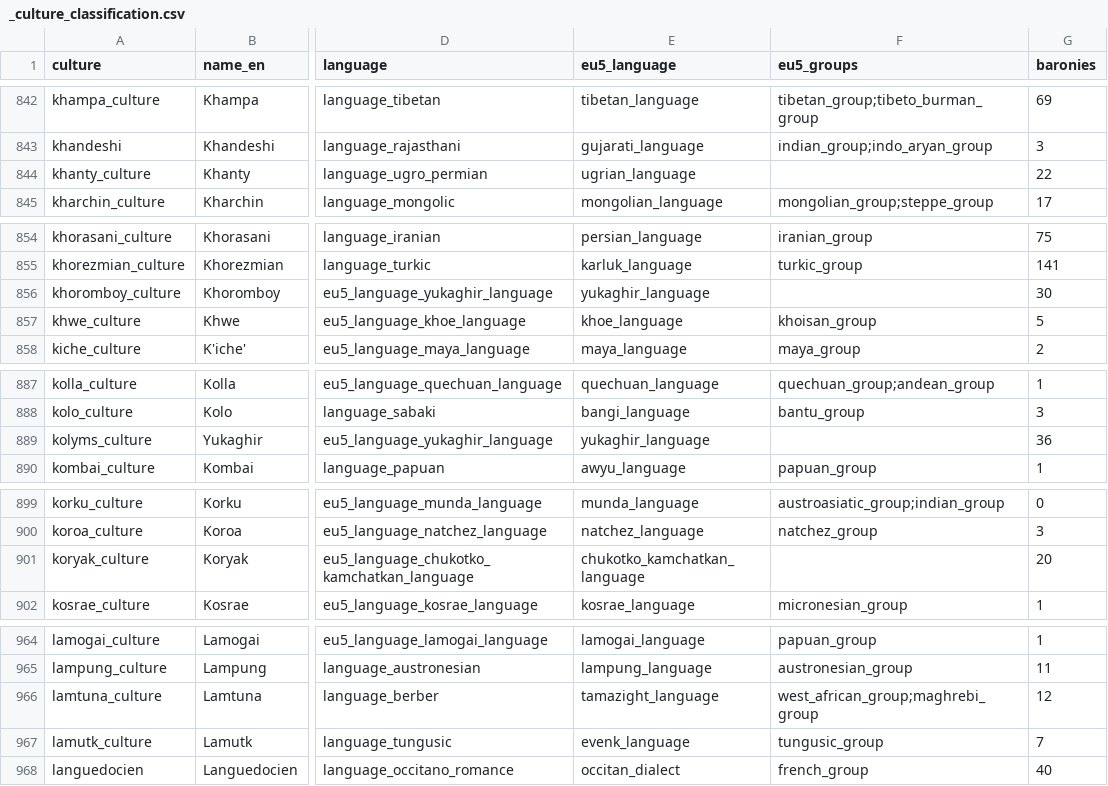
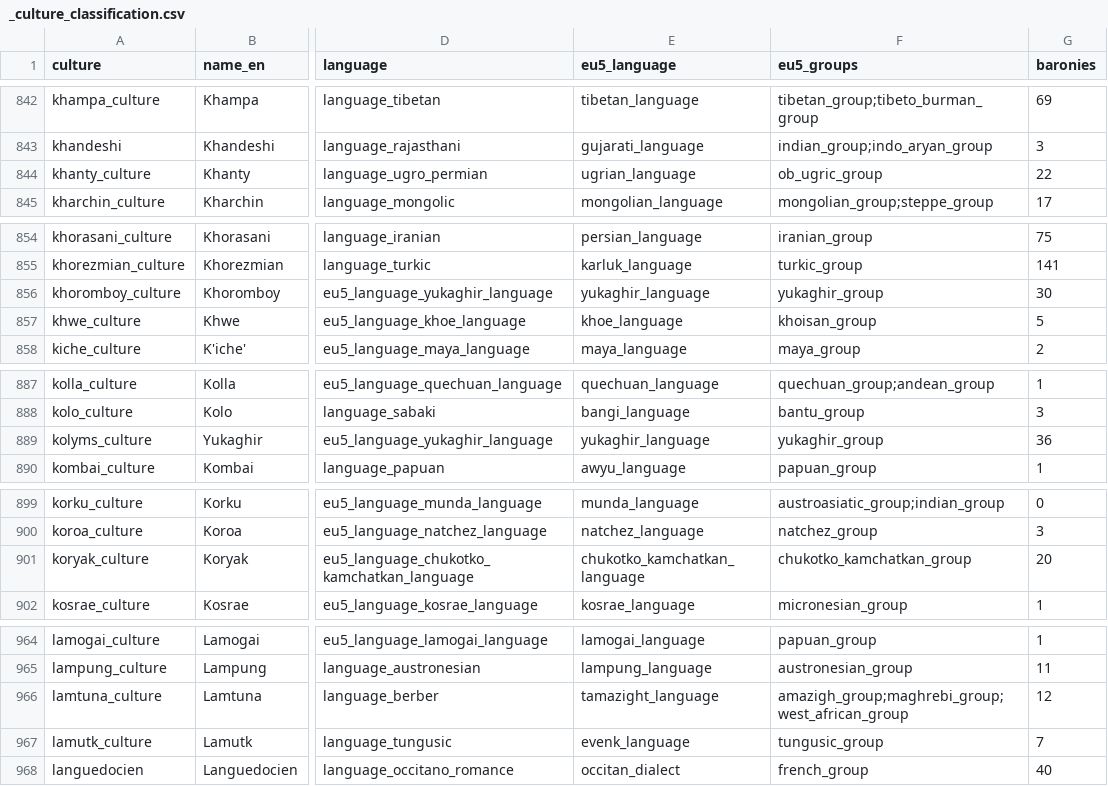
Before and after one commit to hathaway682/EU5_1337_to_ck3, a CSV file: gen_debug/_culture_classification.csv, drawn as a sheet; only a part is shown, gaps mark what is left out; the diff covers the shown part only; the diff names each change by its address in the sheet, - before the commit and + after, or states it on an @@ line.

```diff
--- a/gen_debug/_culture_classification.csv
+++ b/gen_debug/_culture_classification.csv
-F844 (eu5_groups): (empty)
+F844 (eu5_groups): ob_ugric_group
-F856 (eu5_groups): (empty)
+F856 (eu5_groups): yukaghir_group
-F889 (eu5_groups): (empty)
+F889 (eu5_groups): yukaghir_group
-F901 (eu5_groups): (empty)
+F901 (eu5_groups): chukotko_kamchatkan_group
-F966 (eu5_groups): west_african_group;maghrebi_group
+F966 (eu5_groups): amazigh_group;maghrebi_group;west_african_group
```
Also changed, not shown: 26 edited cells elsewhere in this file, 28 other files.
